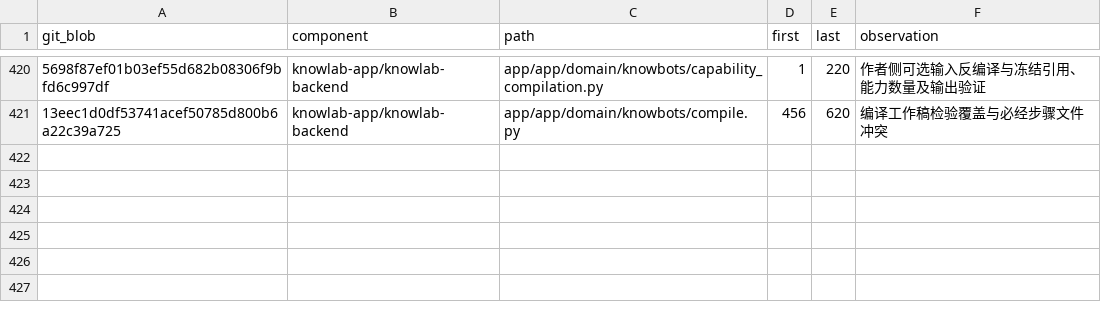
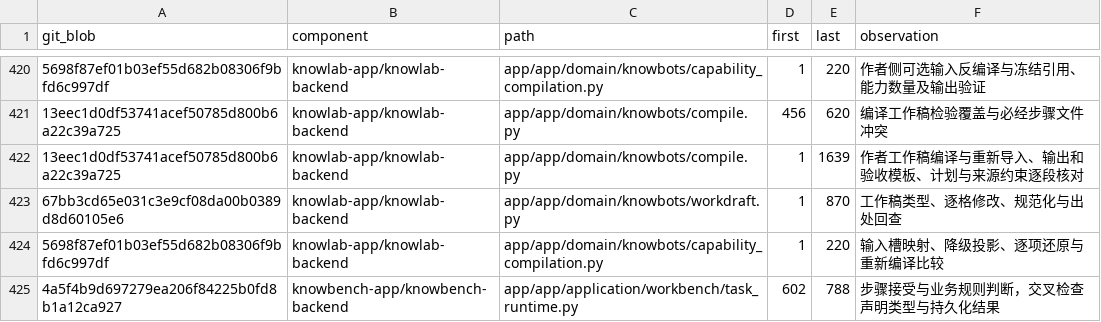
Before and after one commit to sunmoonlion/sunmoonun, a TSV file: scripts/results/2026-11-26-Luna十八组件逐行审查/reviewed.tsv, drawn as a sheet; only a part is shown, gaps mark what is left out; the diff names each change by its address in the sheet, - before the commit and + after, or states it on an @@ line.

```diff
--- a/scripts/results/2026-11-26-Luna十八组件逐行审查/reviewed.tsv
+++ b/scripts/results/2026-11-26-Luna十八组件逐行审查/reviewed.tsv
+row 422: 13eec1d0df53741acef50785d800b6a22c39a725 | knowlab-app/knowlab-backend | app/app/domain/knowbots/compile.py | 1 | 1639 | 作者工作稿编译与重新导入、输出和验收模板、计划与来源约束逐段核对
+row 423: 67bb3cd65e031c3e9cf08da00b0389d8d60105e6 | knowlab-app/knowlab-backend | app/app/domain/knowbots/workdraft.py | 1 | 870 | 工作稿类型、逐格修改、规范化与出处回查
+row 424: 5698f87ef01b03ef55d682b08306f9bfd6c997df | knowlab-app/knowlab-backend | app/app/domain/knowbots/capability_compilation.py | 1 | 220 | 输入槽映射、降级投影、逐项还原与重新编译比较
+row 425: 4a5f4b9d697279ea206f84225b0fd8b1a12ca927 | knowbench-app/knowbench-backend | app/app/application/workbench/task_runtime.py | 602 | 788 | 步骤接受与业务规则判断，交叉检查声明类型与持久化结果
```
Also changed, not shown: 6 other files.
